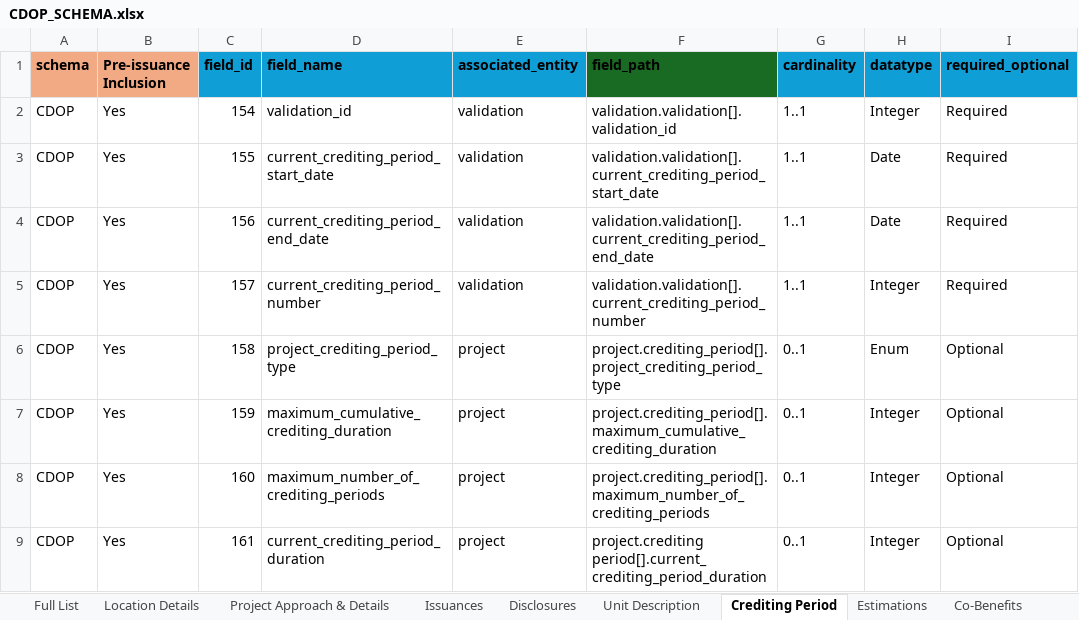
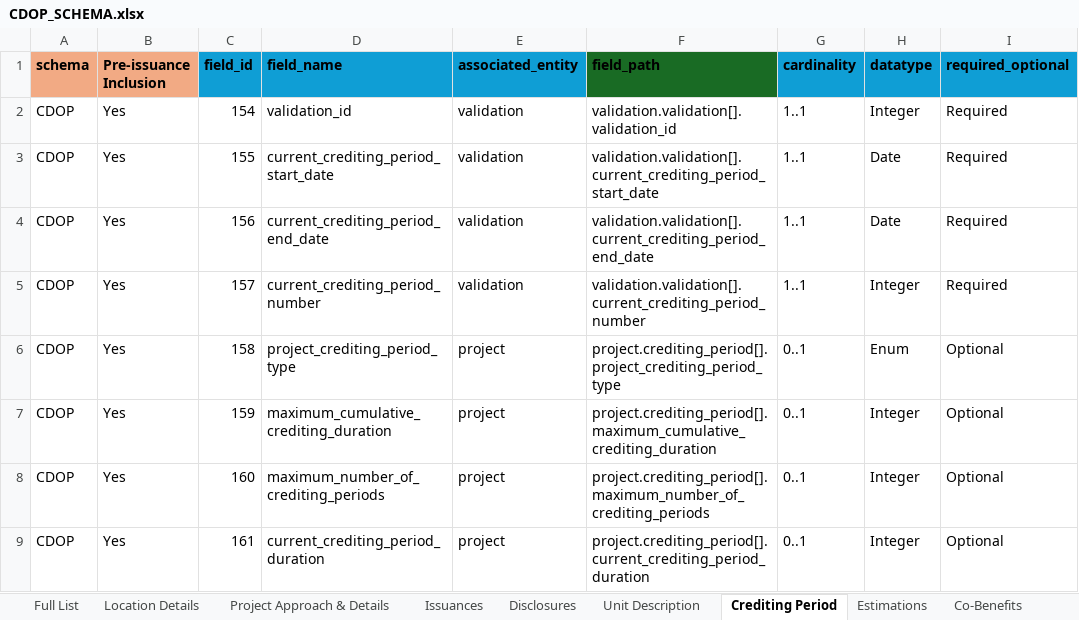
Before and after one commit to Carbon-Data-Open-Protocol/Carbon-Data-Open-Protocol, an Excel workbook: docs/CDOP_SCHEMA.xlsx, sheet Crediting Period, drawn as a sheet; only a part is shown; values as stored, in another font and other column widths than the file's, no borders; the diff names each change by its address in the sheet, - before the commit and + after, or states it on an @@ line.

Commit message:
fix schema typos

```diff
--- a/docs/CDOP_SCHEMA.xlsx (sheet Crediting Period)
+++ b/docs/CDOP_SCHEMA.xlsx (sheet Crediting Period)
-F9 (field_path): project.crediting period[].current_crediting_period_duration
+F9 (field_path): project.crediting_period[].current_crediting_period_duration
```
Also changed, not shown: sheet Unit Description.
